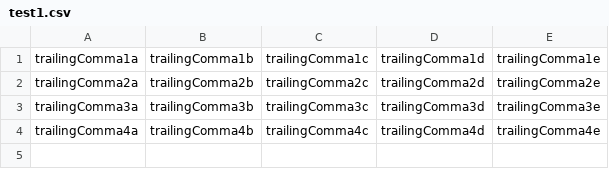
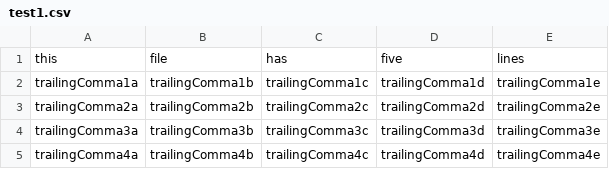
Before and after one commit to hoosierEE/Homework, a CSV file: FileIO/raw/test1.csv, drawn as a sheet; the diff names each change by its address in the sheet, - before the commit and + after, or states it on an @@ line.

```diff
--- a/FileIO/raw/test1.csv
+++ b/FileIO/raw/test1.csv
+row 1: this | file | has | five | lines
```
Also changed, not shown: 2 other files.
